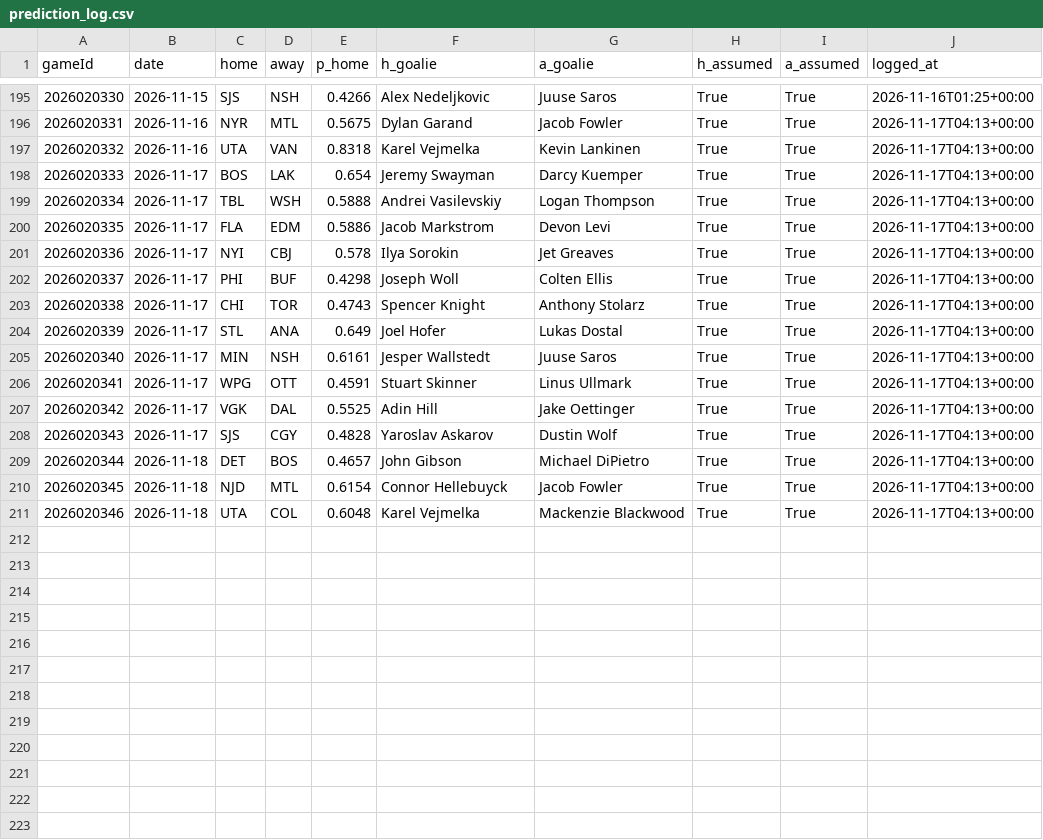
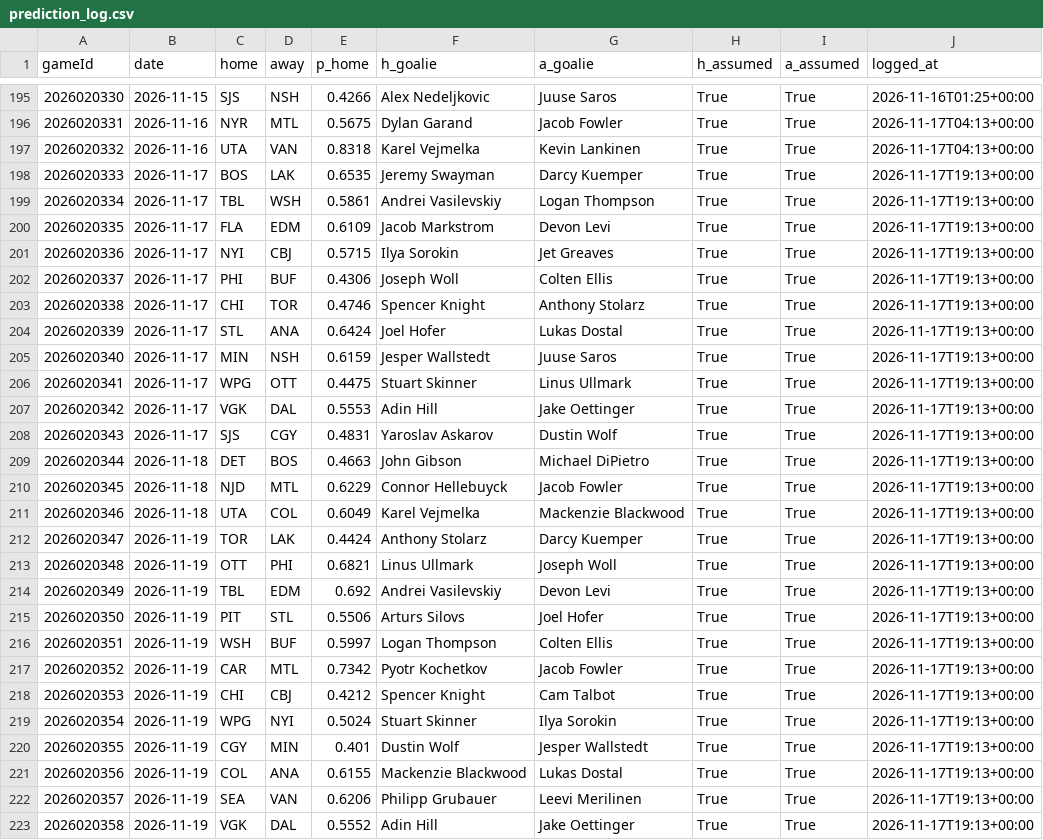
Before and after one commit to BackwardsHAT123/nhl-matchup, a CSV file: docs/data/prediction_log.csv, drawn as a sheet; only a part is shown, gaps mark what is left out.

```diff
--- a/docs/data/prediction_log.csv
+++ b/docs/data/prediction_log.csv
@@ -197,15 +197,27 @@ gameId,date,home,away,p_home,h_goalie,a_goalie,h_assumed,a_assumed,logged_at
 2026020332,2026-11-16,UTA,VAN,0.8318,Karel Vejmelka,Kevin Lankinen,True,True,2026-11-17T04:13+00:00
-2026020333,2026-11-17,BOS,LAK,0.654,Jeremy Swayman,Darcy Kuemper,True,True,2026-11-17T04:13+00:00
-2026020334,2026-11-17,TBL,WSH,0.5888,Andrei Vasilevskiy,Logan Thompson,True,True,2026-11-17T04:13+00:00
-2026020335,2026-11-17,FLA,EDM,0.5886,Jacob Markstrom,Devon Levi,True,True,2026-11-17T04:13+00:00
-2026020336,2026-11-17,NYI,CBJ,0.578,Ilya Sorokin,Jet Greaves,True,True,2026-11-17T04:13+00:00
-2026020337,2026-11-17,PHI,BUF,0.4298,Joseph Woll,Colten Ellis,True,True,2026-11-17T04:13+00:00
-2026020338,2026-11-17,CHI,TOR,0.4743,Spencer Knight,Anthony Stolarz,True,True,2026-11-17T04:13+00:00
-2026020339,2026-11-17,STL,ANA,0.649,Joel Hofer,Lukas Dostal,True,True,2026-11-17T04:13+00:00
-2026020340,2026-11-17,MIN,NSH,0.6161,Jesper Wallstedt,Juuse Saros,True,True,2026-11-17T04:13+00:00
-2026020341,2026-11-17,WPG,OTT,0.4591,Stuart Skinner,Linus Ullmark,True,True,2026-11-17T04:13+00:00
-2026020342,2026-11-17,VGK,DAL,0.5525,Adin Hill,Jake Oettinger,True,True,2026-11-17T04:13+00:00
-2026020343,2026-11-17,SJS,CGY,0.4828,Yaroslav Askarov,Dustin Wolf,True,True,2026-11-17T04:13+00:00
-2026020344,2026-11-18,DET,BOS,0.4657,John Gibson,Michael DiPietro,True,True,2026-11-17T04:13+00:00
-2026020345,2026-11-18,NJD,MTL,0.6154,Connor Hellebuyck,Jacob Fowler,True,True,2026-11-17T04:13+00:00
-2026020346,2026-11-18,UTA,COL,0.6048,Karel Vejmelka,Mackenzie Blackwood,True,True,2026-11-17T04:13+00:00
+2026020333,2026-11-17,BOS,LAK,0.6535,Jeremy Swayman,Darcy Kuemper,True,True,2026-11-17T19:13+00:00
+2026020334,2026-11-17,TBL,WSH,0.5861,Andrei Vasilevskiy,Logan Thompson,True,True,2026-11-17T19:13+00:00
+2026020335,2026-11-17,FLA,EDM,0.6109,Jacob Markstrom,Devon Levi,True,True,2026-11-17T19:13+00:00
+2026020336,2026-11-17,NYI,CBJ,0.5715,Ilya Sorokin,Jet Greaves,True,True,2026-11-17T19:13+00:00
+2026020337,2026-11-17,PHI,BUF,0.4306,Joseph Woll,Colten Ellis,True,True,2026-11-17T19:13+00:00
+2026020338,2026-11-17,CHI,TOR,0.4746,Spencer Knight,Anthony Stolarz,True,True,2026-11-17T19:13+00:00
+2026020339,2026-11-17,STL,ANA,0.6424,Joel Hofer,Lukas Dostal,True,True,2026-11-17T19:13+00:00
+2026020340,2026-11-17,MIN,NSH,0.6159,Jesper Wallstedt,Juuse Saros,True,True,2026-11-17T19:13+00:00
+2026020341,2026-11-17,WPG,OTT,0.4475,Stuart Skinner,Linus Ullmark,True,True,2026-11-17T19:13+00:00
+2026020342,2026-11-17,VGK,DAL,0.5553,Adin Hill,Jake Oettinger,True,True,2026-11-17T19:13+00:00
+2026020343,2026-11-17,SJS,CGY,0.4831,Yaroslav Askarov,Dustin Wolf,True,True,2026-11-17T19:13+00:00
+2026020344,2026-11-18,DET,BOS,0.4663,John Gibson,Michael DiPietro,True,True,2026-11-17T19:13+00:00
+2026020345,2026-11-18,NJD,MTL,0.6229,Connor Hellebuyck,Jacob Fowler,True,True,2026-11-17T19:13+00:00
+2026020346,2026-11-18,UTA,COL,0.6049,Karel Vejmelka,Mackenzie Blackwood,True,True,2026-11-17T19:13+00:00
+2026020347,2026-11-19,TOR,LAK,0.4424,Anthony Stolarz,Darcy Kuemper,True,True,2026-11-17T19:13+00:00
+2026020348,2026-11-19,OTT,PHI,0.6821,Linus Ullmark,Joseph Woll,True,True,2026-11-17T19:13+00:00
+2026020349,2026-11-19,TBL,EDM,0.692,Andrei Vasilevskiy,Devon Levi,True,True,2026-11-17T19:13+00:00
+2026020350,2026-11-19,PIT,STL,0.5506,Arturs Silovs,Joel Hofer,True,True,2026-11-17T19:13+00:00
+2026020351,2026-11-19,WSH,BUF,0.5997,Logan Thompson,Colten Ellis,True,True,2026-11-17T19:13+00:00
+2026020352,2026-11-19,CAR,MTL,0.7342,Pyotr Kochetkov,Jacob Fowler,True,True,2026-11-17T19:13+00:00
+2026020353,2026-11-19,CHI,CBJ,0.4212,Spencer Knight,Cam Talbot,True,True,2026-11-17T19:13+00:00
+2026020354,2026-11-19,WPG,NYI,0.5024,Stuart Skinner,Ilya Sorokin,True,True,2026-11-17T19:13+00:00
+2026020355,2026-11-19,CGY,MIN,0.401,Dustin Wolf,Jesper Wallstedt,True,True,2026-11-17T19:13+00:00
+2026020356,2026-11-19,COL,ANA,0.6155,Mackenzie Blackwood,Lukas Dostal,True,True,2026-11-17T19:13+00:00
+2026020357,2026-11-19,SEA,VAN,0.6206,Philipp Grubauer,Leevi Merilinen,True,True,2026-11-17T19:13+00:00
+2026020358,2026-11-19,VGK,DAL,0.5552,Adin Hill,Jake Oettinger,True,True,2026-11-17T19:13+00:00
```
Also changed, not shown: 11 other files.
